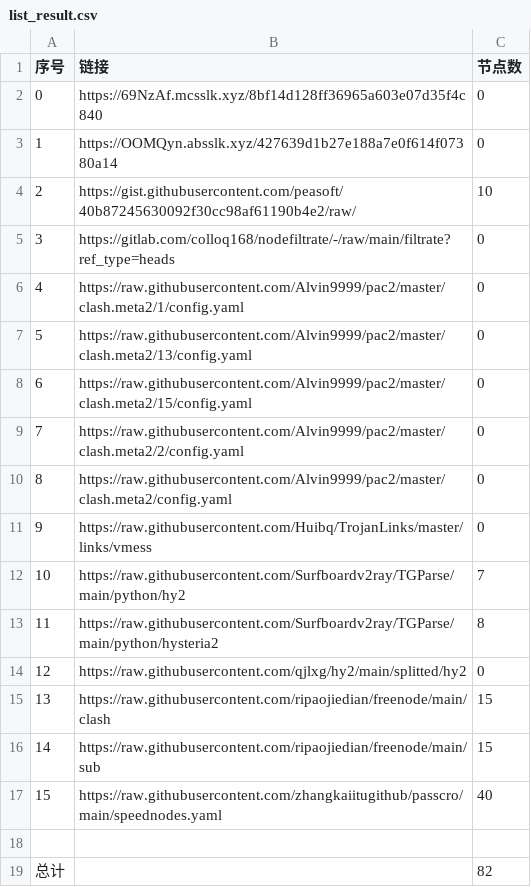
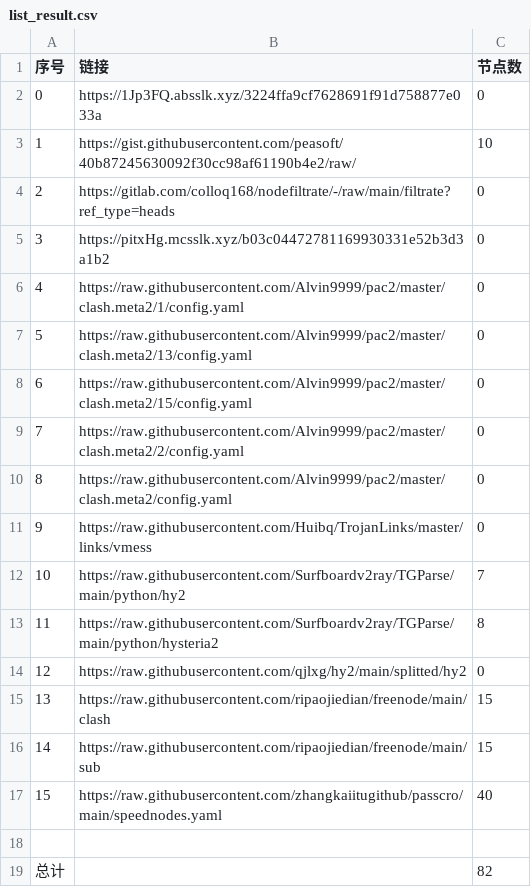
Before and after one commit to wangyu1997/NoMoreWalls, a CSV file: list_result.csv, drawn as a sheet; removed rows and columns are numbered as before the commit, all else as after; the diff names each change by its address in the sheet, - before the commit and + after, or states it on an @@ line.

```diff
--- a/list_result.csv
+++ b/list_result.csv
-row 2: 0 | https://69NzAf.mcsslk.xyz/8bf14d128ff36965a603e07d35f4c840 | 0
@@ column A (序号) renumbered between rows 2 and 4 @@
-B2 (链接): https://OOMQyn.absslk.xyz/427639d1b27e188a7e0f614f07380a14
+B2 (链接): https://1Jp3FQ.absslk.xyz/3224ffa9cf7628691f91d758877e033a
+row 5: 3 | https://pitxHg.mcsslk.xyz/b03c04472781169930331e52b3d3a1b2 | 0
```
Also changed, not shown: 3 other files.
